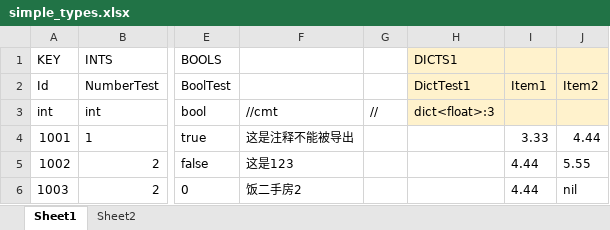
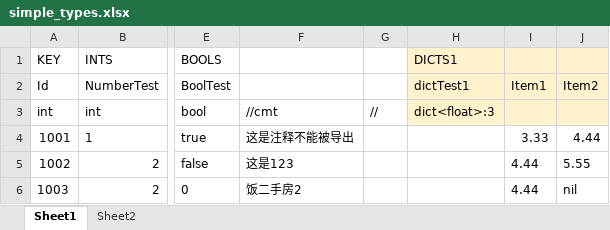
Before and after one commit to sNaticY/excelizor, an Excel workbook: excels/simple_types.xlsx, sheet Sheet1, drawn as a sheet; only a part is shown, gaps mark what is left out; values as stored, in another font and other column widths than the file's, no borders; the diff names each change by its address in the sheet, - before the commit and + after, or states it on an @@ line.

```diff
--- a/excels/simple_types.xlsx (sheet Sheet1)
+++ b/excels/simple_types.xlsx (sheet Sheet1)
-H2: DictTest1
+H2: dictTest1
```
Also changed, not shown: 5 other files.
